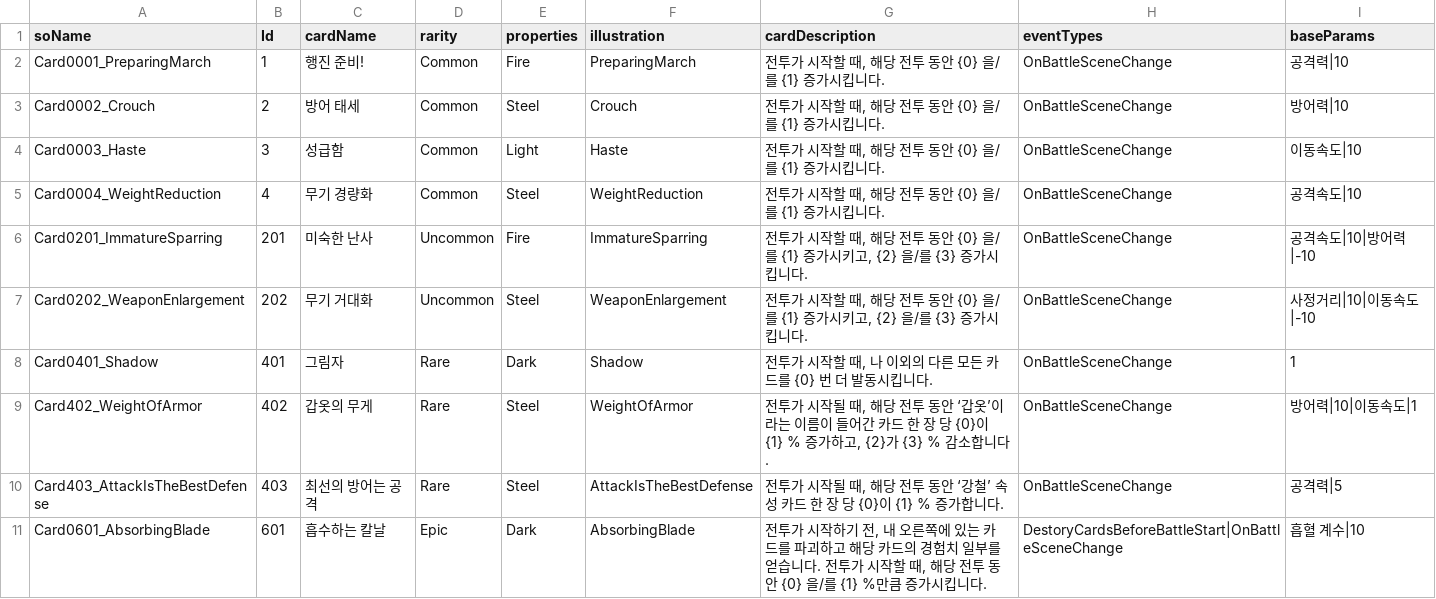
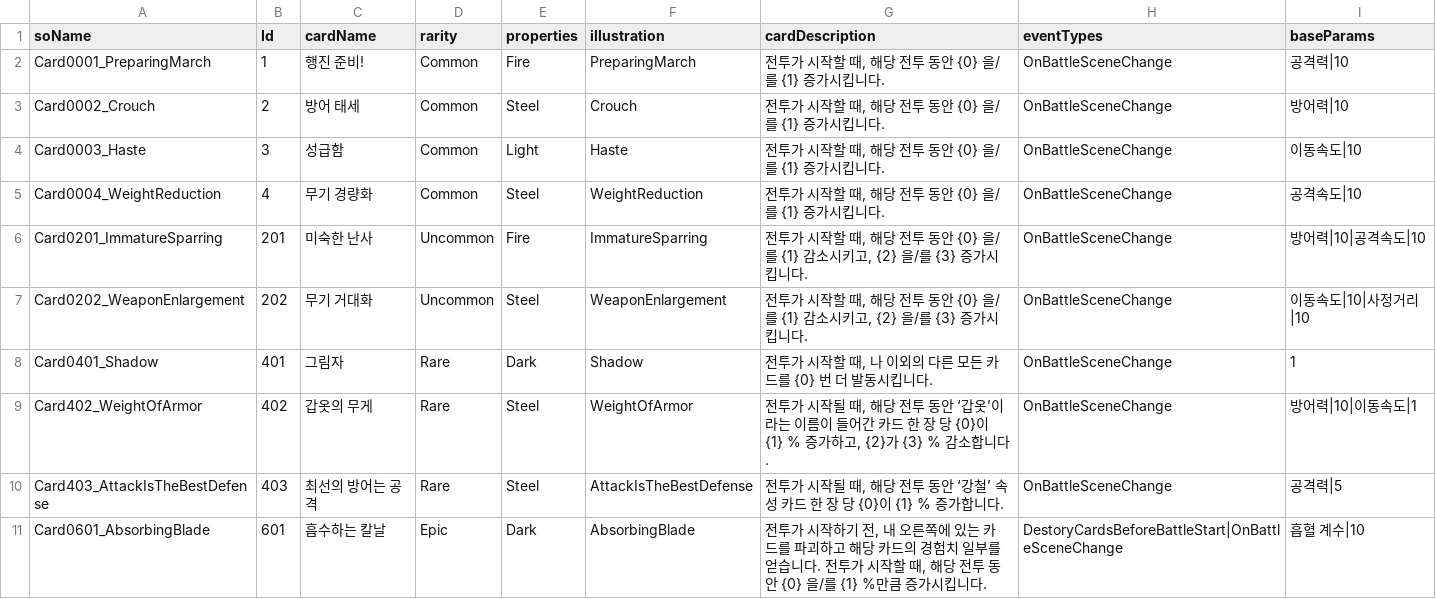
Before and after one commit to SoMa-Team/Trieyes-Trial-of-gods, a CSV file: Assets/Trieyes/Data/CardInfoData/CardInfoData.csv, drawn as a sheet.

```diff
--- a/Assets/Trieyes/Data/CardInfoData/CardInfoData.csv
+++ b/Assets/Trieyes/Data/CardInfoData/CardInfoData.csv
@@ -5,4 +5,4 @@ Card0003_Haste,3,성급함,Common,Light,Haste,"전투가 시작할 때, 해당
 Card0004_WeightReduction,4,무기 경량화,Common,Steel,WeightReduction,"전투가 시작할 때, 해당 전투 동안 {0} 을/를 {1} 증가시킵니다.",OnBattleSceneChange,공격속도|10
-Card0201_ImmatureSparring,201,미숙한 난사,Uncommon,Fire,ImmatureSparring,"전투가 시작할 때, 해당 전투 동안 {0} 을/를 {1} 증가시키고, {2} 을/를 {3} 증가시킵니다.",OnBattleSceneChange,공격속도|10|방어력|-10
-Card0202_WeaponEnlargement,202,무기 거대화,Uncommon,Steel,WeaponEnlargement,"전투가 시작할 때, 해당 전투 동안 {0} 을/를 {1} 증가시키고, {2} 을/를 {3} 증가시킵니다.",OnBattleSceneChange,사정거리|10|이동속도|-10
+Card0201_ImmatureSparring,201,미숙한 난사,Uncommon,Fire,ImmatureSparring,"전투가 시작할 때, 해당 전투 동안 {0} 을/를 {1} 감소시키고, {2} 을/를 {3} 증가시킵니다.",OnBattleSceneChange,방어력|10|공격속도|10
+Card0202_WeaponEnlargement,202,무기 거대화,Uncommon,Steel,WeaponEnlargement,"전투가 시작할 때, 해당 전투 동안 {0} 을/를 {1} 감소시키고, {2} 을/를 {3} 증가시킵니다.",OnBattleSceneChange,이동속도|10|사정거리|10
 Card0401_Shadow,401,그림자,Rare,Dark,Shadow,"전투가 시작할 때, 나 이외의 다른 모든 카드를 {0} 번 더 발동시킵니다.",OnBattleSceneChange,1
```
Also changed, not shown: 26 other files.
